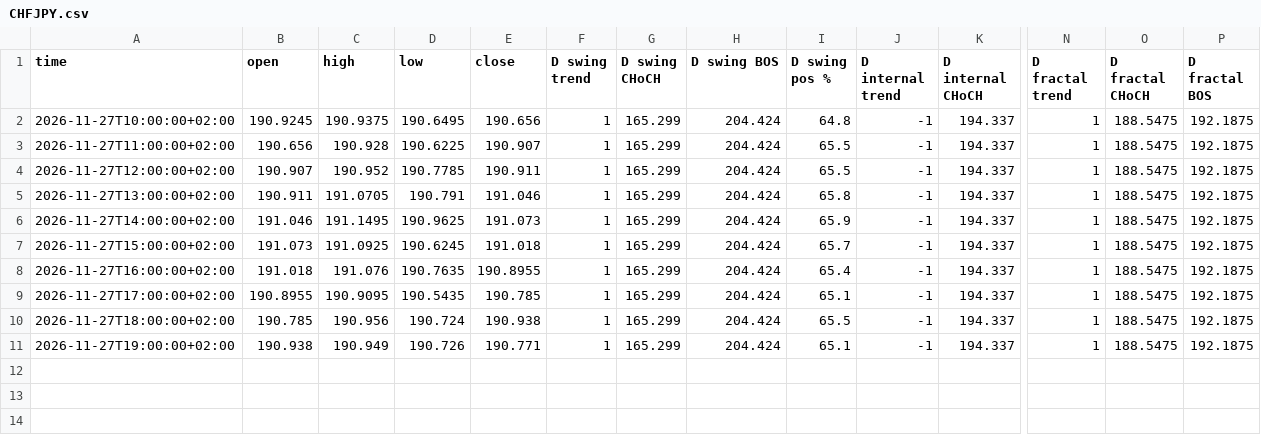
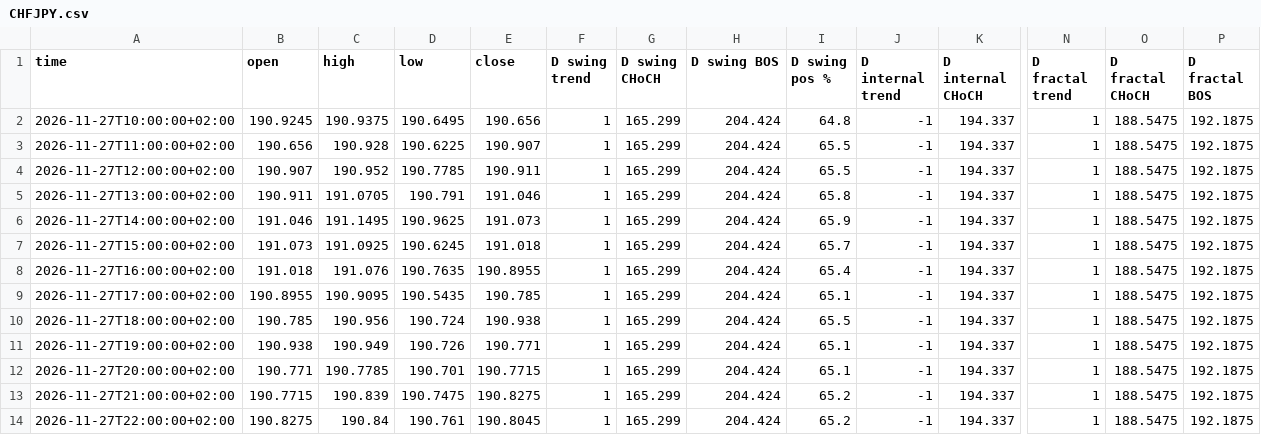
Before and after one commit to calexi07/Analyst, a CSV file: data/fsb/CHFJPY.csv, drawn as a sheet; only a part is shown, gaps mark what is left out; rows hold the shown columns only; the diff names each change by its address in the sheet, - before the commit and + after, or states it on an @@ line.

```diff
--- a/data/fsb/CHFJPY.csv
+++ b/data/fsb/CHFJPY.csv
+row 12: 2026-11-27T20:00:00+02:00 | 190.771 | 190.7785 | 190.701 | 190.7715 | 1 | 165.299 | 204.424 | 65.1 | -1 | 194.337 | 1 | 188.5475 | 192.1875
+row 13: 2026-11-27T21:00:00+02:00 | 190.7715 | 190.839 | 190.7475 | 190.8275 | 1 | 165.299 | 204.424 | 65.2 | -1 | 194.337 | 1 | 188.5475 | 192.1875
+row 14: 2026-11-27T22:00:00+02:00 | 190.8275 | 190.84 | 190.761 | 190.8045 | 1 | 165.299 | 204.424 | 65.2 | -1 | 194.337 | 1 | 188.5475 | 192.1875
```
Also changed, not shown: data/fsb/EURCAD.csv, data/fsb/EURNZD.csv, 27 other files.
